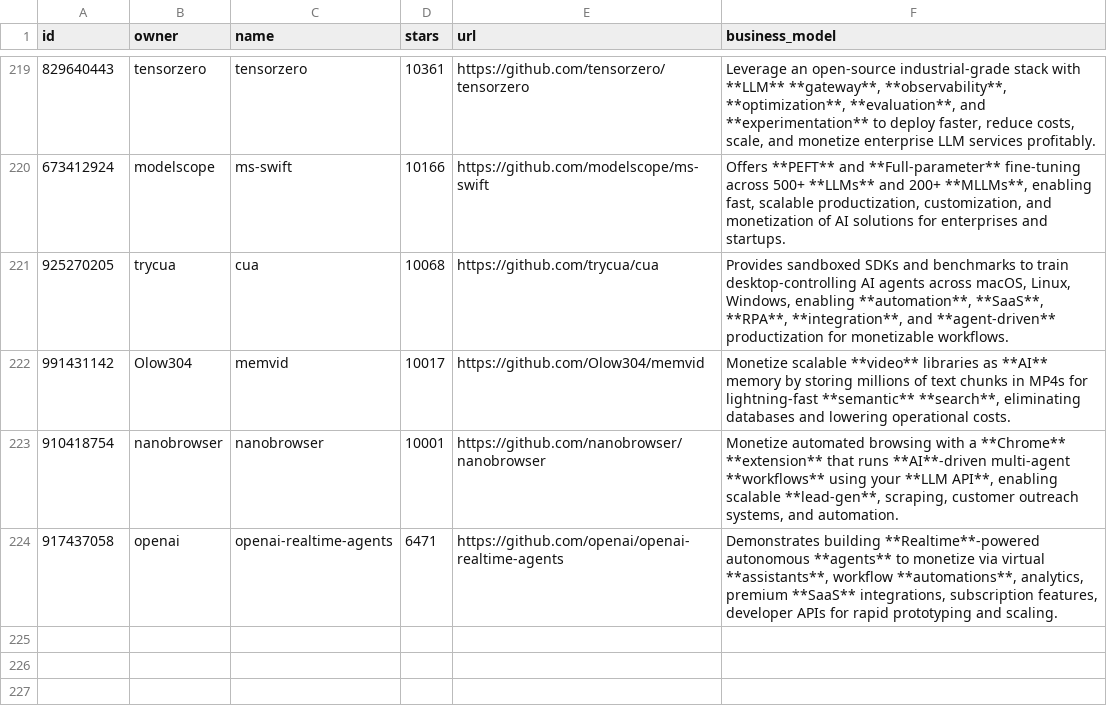
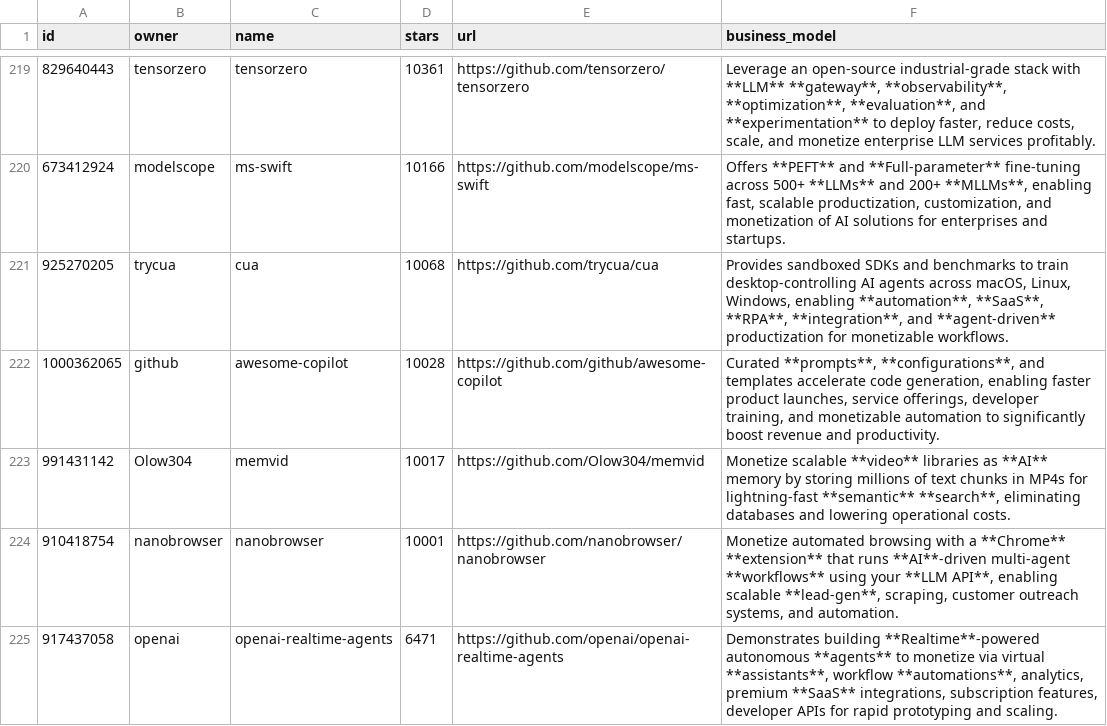
Before and after one commit to garylab/MakeMoneyWithAI, a CSV file: repos.csv, drawn as a sheet; only a part is shown, gaps mark what is left out; the diff names each change by its address in the sheet, - before the commit and + after, or states it on an @@ line.

```diff
--- a/repos.csv
+++ b/repos.csv
+row 222: 1000362065 | github | awesome-copilot | 10028 | https://github.com/github/awesome-copilot | Curated **prompts**, **configurations**, and templates accelerate code generation, enabling faster product launches, service offerings, developer training, and monetizable automation to significantly boost revenue and productivity.
```
Also changed, not shown: 1 other file.
